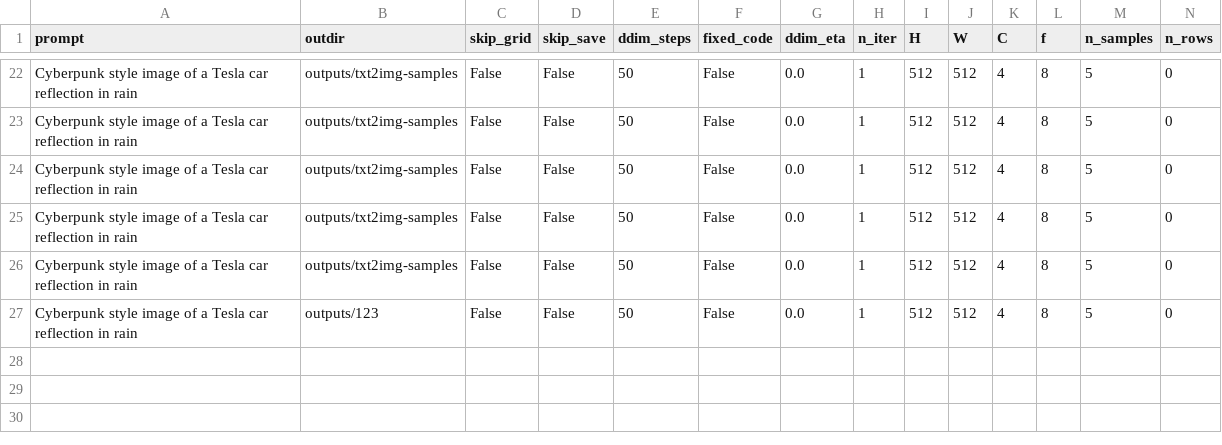
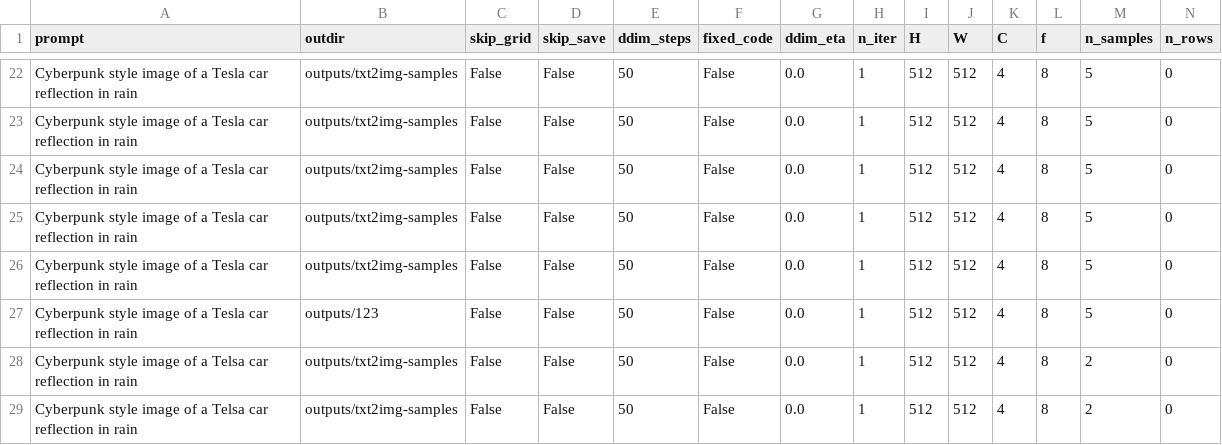
Before and after one commit to jphacks/B_2210, a CSV file: gpu_server/stable-diffusion/logs/txt2img_logs.csv, drawn as a sheet; only a part is shown, gaps mark what is left out; rows hold the shown columns only; the diff names each change by its address in the sheet, - before the commit and + after, or states it on an @@ line.

```diff
--- a/gpu_server/stable-diffusion/logs/txt2img_logs.csv
+++ b/gpu_server/stable-diffusion/logs/txt2img_logs.csv
+row 28: Cyberpunk style image of a Telsa car reflection in rain | outputs/txt2img-samples | False | False | 50 | False | 0.0 | 1 | 512 | 512 | 4 | 8 | 2 | 0
+row 29: Cyberpunk style image of a Telsa car reflection in rain | outputs/txt2img-samples | False | False | 50 | False | 0.0 | 1 | 512 | 512 | 4 | 8 | 2 | 0
```
Also changed, not shown: gpu_server/logs/txt2img_logs.csv, 11 other files.
